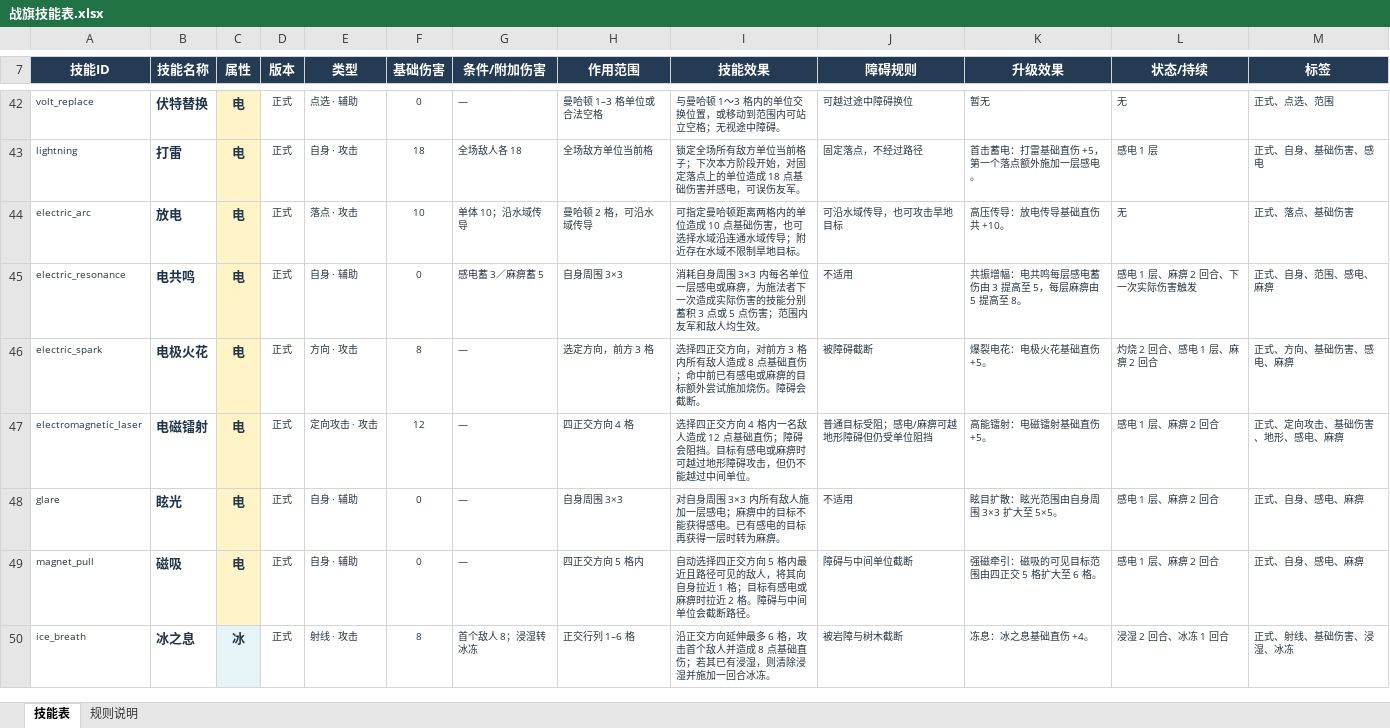
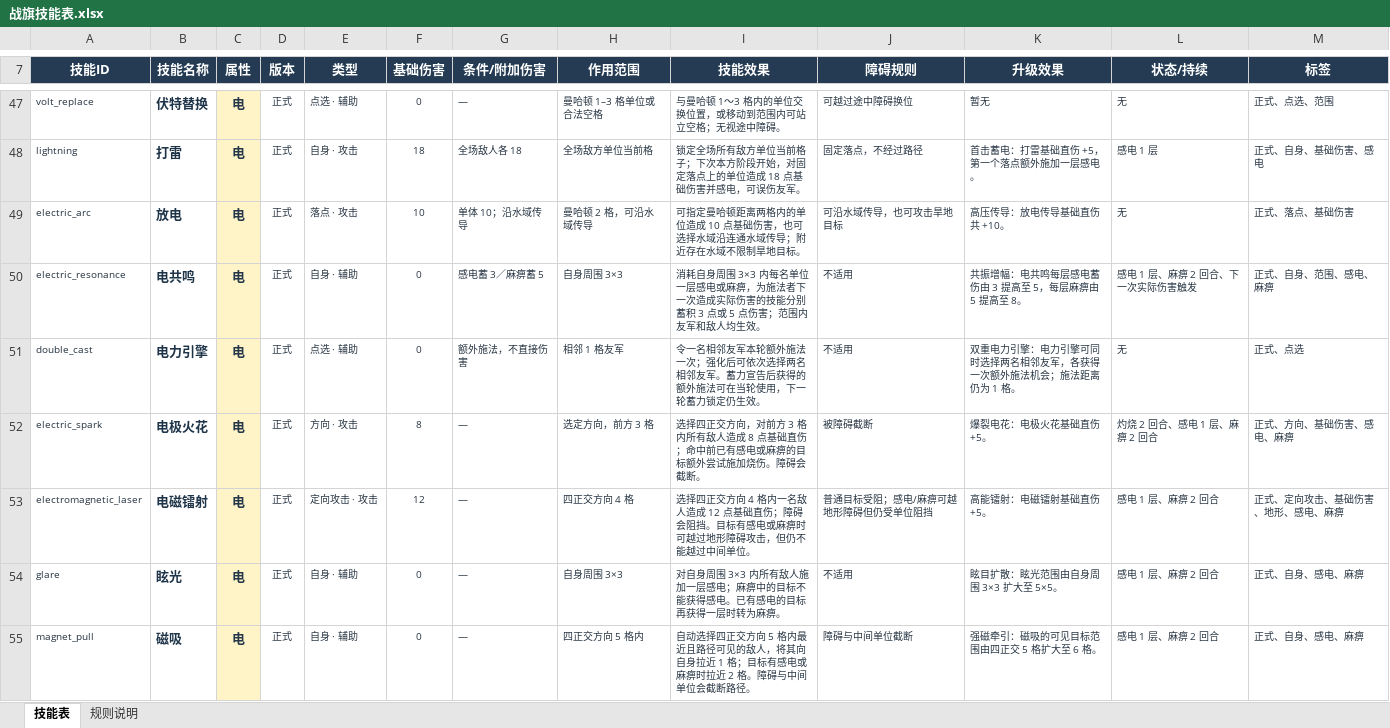
Before and after one commit to fengchejun/pokemon_chess_roguelike, an Excel workbook: output/战旗技能表.xlsx, sheet 技能表, drawn as a sheet; only a part is shown, gaps mark what is left out; values as stored, in another font and other column widths than the file's, no borders; table styles not drawn; removed rows and columns are numbered as before the commit, all else as after; the diff covers the shown part only; the diff names each change by its address in the sheet, - before the commit and + after, or states it on an @@ line.

Commit message:
更新五属性正式技能表

```diff
--- a/output/战旗技能表.xlsx (sheet 技能表)
+++ b/output/战旗技能表.xlsx (sheet 技能表)
+row 51: double_cast | 电力引擎 | 电 | 正式 | 点选 · 辅助 | 0 | 额外施法，不直接伤害 | 相邻 1 格友军 | 令一名相邻友军本轮额外施法一次；强化后可依次选择两名相邻友军。蓄力宣告后获得的额外施法可在当轮使用，下一轮蓄力锁定仍生效。 | 不适用 | 双重电力引擎：电力引擎可同时选择两名相邻友军，各获得一次额外施法机会；施法距离仍为 1 格。 | 无 | 正式、点选
-row 50: ice_breath | 冰之息 | 冰 | 正式 | 射线 · 攻击 | 8 | 首个敌人 8；浸湿转冰冻 | 正交行列 1–6 格 | 沿正交方向延伸最多 6 格，攻击首个敌人并造成 8 点基础直伤；若其已有浸湿，则清除浸湿并施加一回合冰冻。 | 被岩障与树木截断 | 冻息：冰之息基础直伤 +4。 | 浸湿 2 回合、冰冻 1 回合 | 正式、射线、基础伤害、浸湿、冰冻
```
Also changed, not shown: 5 added rows, 5 removed rows, 4 edited cells and cell formats elsewhere in this sheet.
